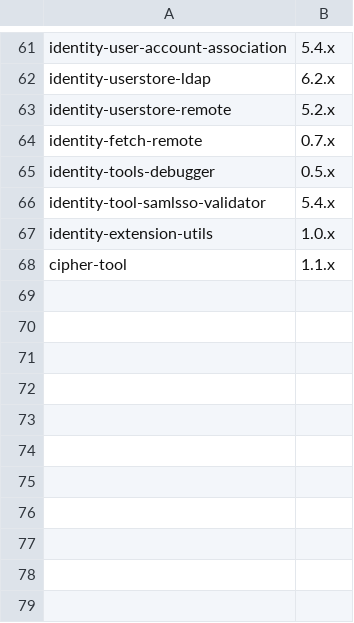
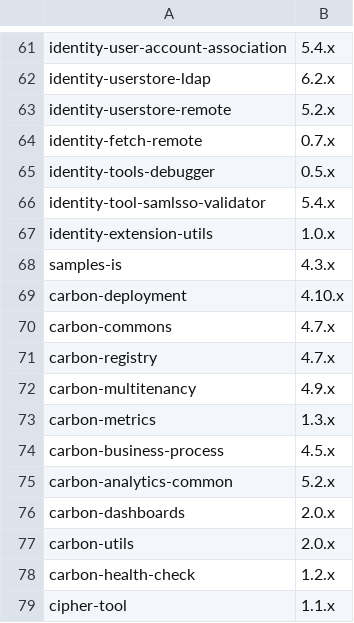
Before and after one commit to wso2/product-is, a CSV file: .github/scripts/branches.csv, drawn as a sheet; only a part is shown, gaps mark what is left out; the diff names each change by its address in the sheet, - before the commit and + after, or states it on an @@ line.

Commit message:
Carbon repos added to 5.12.0 PR builder

```diff
--- a/.github/scripts/branches.csv
+++ b/.github/scripts/branches.csv
+row 68: samples-is | 4.3.x
+row 69: carbon-deployment | 4.10.x
+row 70: carbon-commons | 4.7.x
+row 71: carbon-registry | 4.7.x
+row 72: carbon-multitenancy | 4.9.x
+row 73: carbon-metrics | 1.3.x
+row 74: carbon-business-process | 4.5.x
+row 75: carbon-analytics-common | 5.2.x
+row 76: carbon-dashboards | 2.0.x
+row 77: carbon-utils | 2.0.x
+row 78: carbon-health-check | 1.2.x
```
